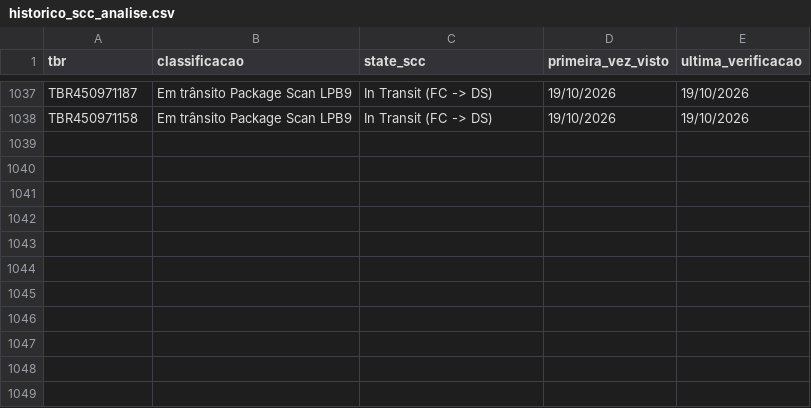
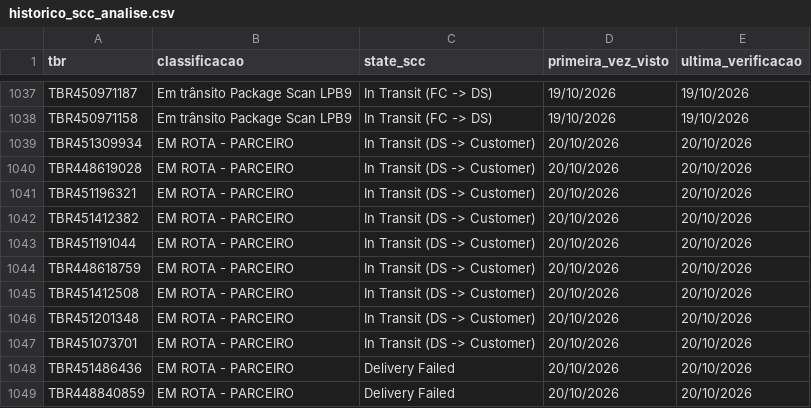
Before and after one commit to samuelgcomercial-tech/painel-operacao-dmnz-amxl, a CSV file: dados_nodes/LRN9/historico_scc_analise.csv, drawn as a sheet; only a part is shown, gaps mark what is left out.

Commit message:
Atualiza State Finalizador de 11 TBR(s)

```diff
--- a/dados_nodes/LRN9/historico_scc_analise.csv
+++ b/dados_nodes/LRN9/historico_scc_analise.csv
@@ -1038 +1038,12 @@ TBR450971187,Em trânsito Package Scan LPB9,In Transit (FC -> DS),19/10/2026,19/
 TBR450971158,Em trânsito Package Scan LPB9,In Transit (FC -> DS),19/10/2026,19/10/2026
+TBR451309934,EM ROTA - PARCEIRO,In Transit (DS -> Customer),20/10/2026,20/10/2026
+TBR448619028,EM ROTA - PARCEIRO,In Transit (DS -> Customer),20/10/2026,20/10/2026
+TBR451196321,EM ROTA - PARCEIRO,In Transit (DS -> Customer),20/10/2026,20/10/2026
+TBR451412382,EM ROTA - PARCEIRO,In Transit (DS -> Customer),20/10/2026,20/10/2026
+TBR451191044,EM ROTA - PARCEIRO,In Transit (DS -> Customer),20/10/2026,20/10/2026
+TBR448618759,EM ROTA - PARCEIRO,In Transit (DS -> Customer),20/10/2026,20/10/2026
+TBR451412508,EM ROTA - PARCEIRO,In Transit (DS -> Customer),20/10/2026,20/10/2026
+TBR451201348,EM ROTA - PARCEIRO,In Transit (DS -> Customer),20/10/2026,20/10/2026
+TBR451073701,EM ROTA - PARCEIRO,In Transit (DS -> Customer),20/10/2026,20/10/2026
+TBR451486436,EM ROTA - PARCEIRO,Delivery Failed,20/10/2026,20/10/2026
+TBR448840859,EM ROTA - PARCEIRO,Delivery Failed,20/10/2026,20/10/2026
```
